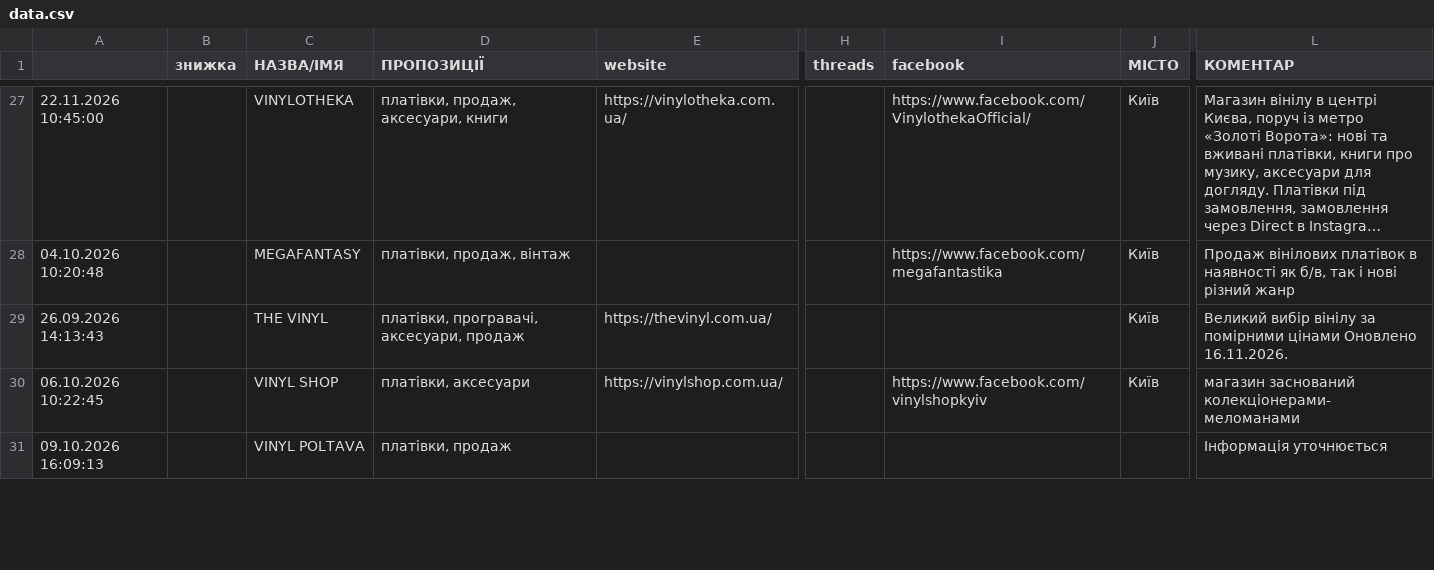
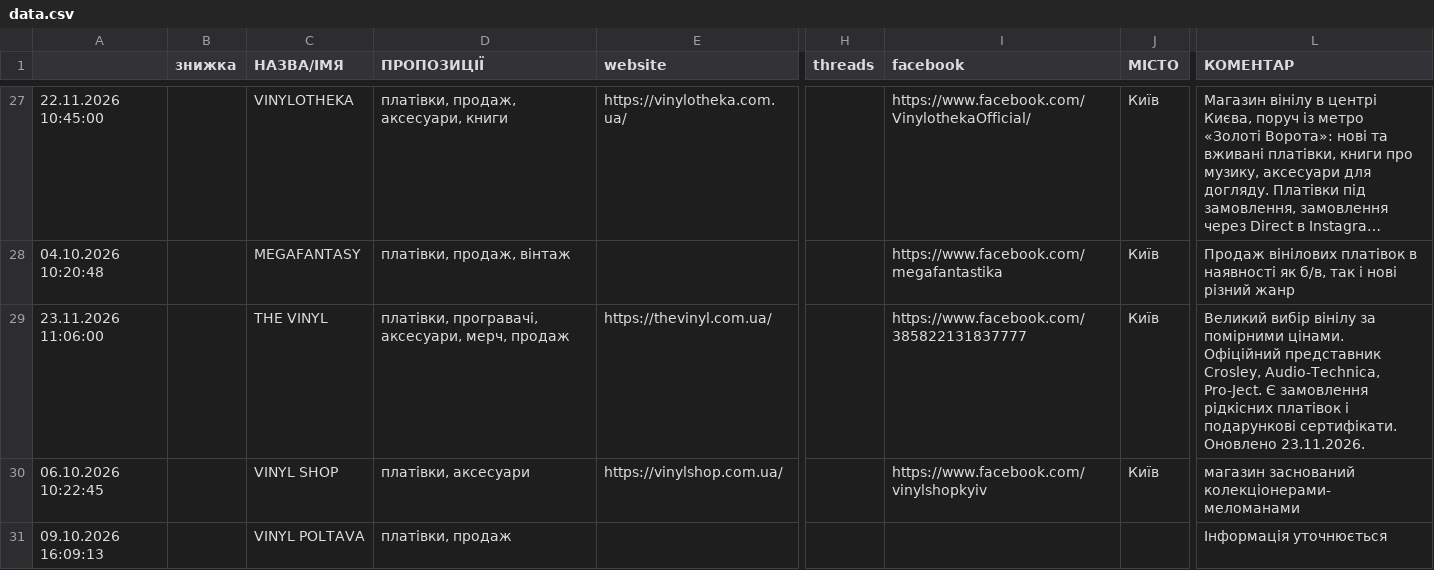
Before and after one commit to 2232344-ctrl/didvinil, a CSV file: vinyl-ukraine/data.csv, drawn as a sheet; only a part is shown, gaps mark what is left out; long unchanged cells end in …; the diff names each change by its address in the sheet, - before the commit and + after, or states it on an @@ line.

```diff
--- a/vinyl-ukraine/data.csv
+++ b/vinyl-ukraine/data.csv
-A29: 26.09.2026 14:13:43
+A29: 23.11.2026 11:06:00
-D29 (ПРОПОЗИЦІЇ): платівки, програвачі, аксесуари, продаж
+D29 (ПРОПОЗИЦІЇ): платівки, програвачі, аксесуари, мерч, продаж
-I29 (facebook): (empty)
+I29 (facebook): https://www.facebook.com/385822131837777
-L29 (КОМЕНТАР): …за помірними цінами Оновлено 16.11.2026.
+L29 (КОМЕНТАР): …за помірними цінами. Офіційний представник Crosley, Audio-Technica, Pro-Ject. Є замовлення рідкісних платівок і подарункові сертифікати. Оновлено 23.11.2026.
```
Also changed, not shown: 1 other file.
